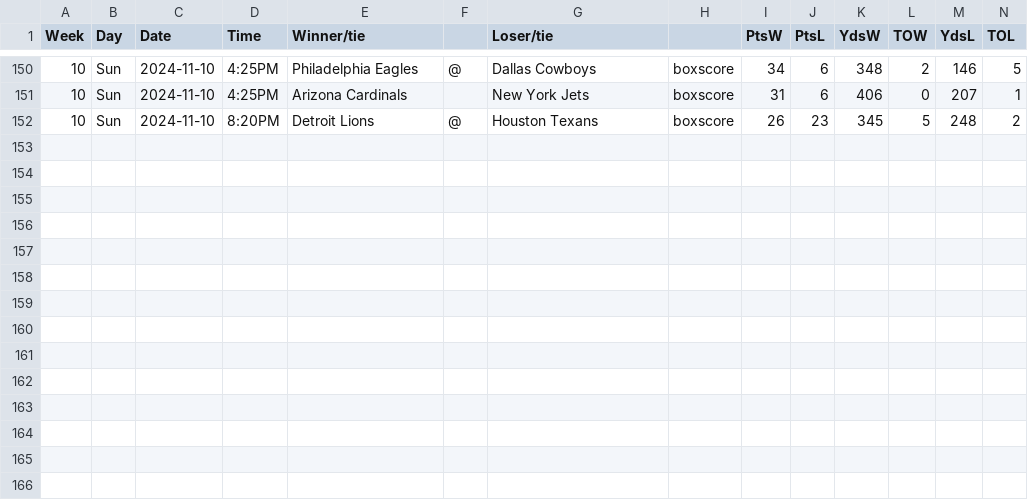
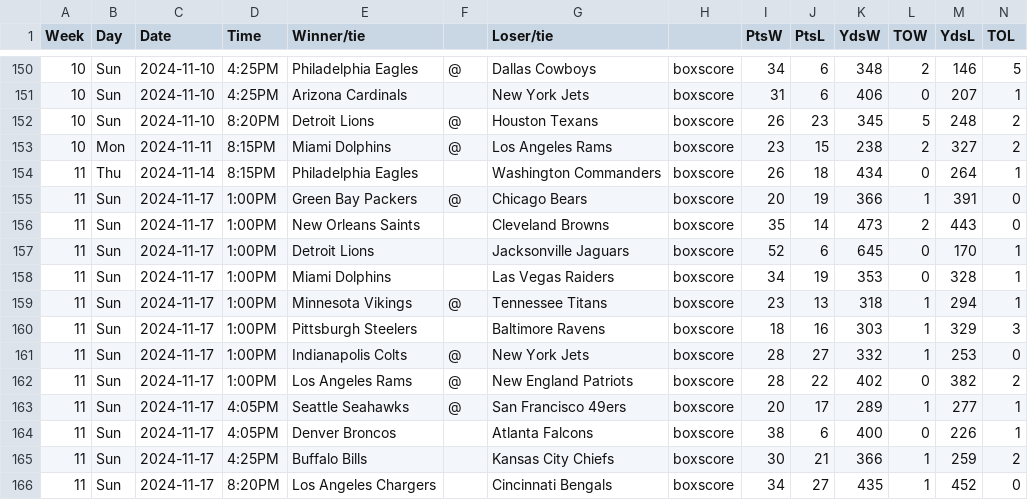
Before and after one commit to matsonj/nba-monte-carlo, a CSV file: data/nfl/nfl_results.csv, drawn as a sheet; only a part is shown, gaps mark what is left out.

Commit message:
bump nfl results

```diff
--- a/data/nfl/nfl_results.csv
+++ b/data/nfl/nfl_results.csv
@@ -152 +152,15 @@ Week,Day,Date,Time,Winner/tie,,Loser/tie,,PtsW,PtsL,YdsW,TOW,YdsL,TOL
 10,Sun,2024-11-10,8:20PM,Detroit Lions,@,Houston Texans,boxscore,26,23,345,5,248,2
+10,Mon,2024-11-11,8:15PM,Miami Dolphins,@,Los Angeles Rams,boxscore,23,15,238,2,327,2
+11,Thu,2024-11-14,8:15PM,Philadelphia Eagles,,Washington Commanders,boxscore,26,18,434,0,264,1
+11,Sun,2024-11-17,1:00PM,Green Bay Packers,@,Chicago Bears,boxscore,20,19,366,1,391,0
+11,Sun,2024-11-17,1:00PM,New Orleans Saints,,Cleveland Browns,boxscore,35,14,473,2,443,0
+11,Sun,2024-11-17,1:00PM,Detroit Lions,,Jacksonville Jaguars,boxscore,52,6,645,0,170,1
+11,Sun,2024-11-17,1:00PM,Miami Dolphins,,Las Vegas Raiders,boxscore,34,19,353,0,328,1
+11,Sun,2024-11-17,1:00PM,Minnesota Vikings,@,Tennessee Titans,boxscore,23,13,318,1,294,1
+11,Sun,2024-11-17,1:00PM,Pittsburgh Steelers,,Baltimore Ravens,boxscore,18,16,303,1,329,3
+11,Sun,2024-11-17,1:00PM,Indianapolis Colts,@,New York Jets,boxscore,28,27,332,1,253,0
+11,Sun,2024-11-17,1:00PM,Los Angeles Rams,@,New England Patriots,boxscore,28,22,402,0,382,2
+11,Sun,2024-11-17,4:05PM,Seattle Seahawks,@,San Francisco 49ers,boxscore,20,17,289,1,277,1
+11,Sun,2024-11-17,4:05PM,Denver Broncos,,Atlanta Falcons,boxscore,38,6,400,0,226,1
+11,Sun,2024-11-17,4:25PM,Buffalo Bills,,Kansas City Chiefs,boxscore,30,21,366,1,259,2
+11,Sun,2024-11-17,8:20PM,Los Angeles Chargers,,Cincinnati Bengals,boxscore,34,27,435,1,452,0
```
